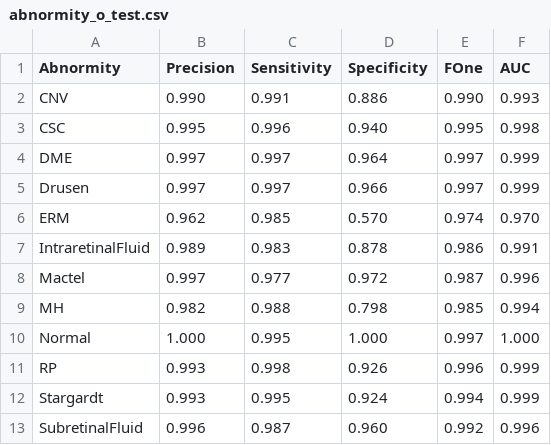
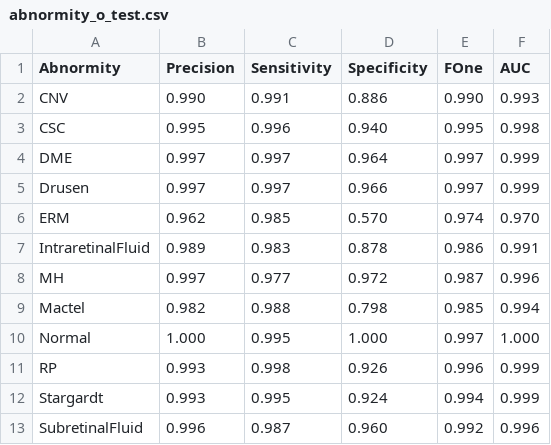
Before and after one commit to SiqiPan2008/MAAM, a CSV file: Paper/Tables/abnormity_o_test.csv, drawn as a sheet.

Commit message:
Fix Mactel and MH order problem; rerun diagnosis1 and 2; replot all graphs

```diff
--- a/Paper/Tables/abnormity_o_test.csv
+++ b/Paper/Tables/abnormity_o_test.csv
@@ -7,4 +7,4 @@ ERM,0.962,0.985,0.570,0.974,0.970
 IntraretinalFluid,0.989,0.983,0.878,0.986,0.991
-Mactel,0.997,0.977,0.972,0.987,0.996
-MH,0.982,0.988,0.798,0.985,0.994
+MH,0.997,0.977,0.972,0.987,0.996
+Mactel,0.982,0.988,0.798,0.985,0.994
 Normal,1.000,0.995,1.000,0.997,1.000
```
Also changed, not shown: Paper/Tables/abnormity_o_train.csv, Paper/Tables/diagnosis2.csv, 14 other files.
